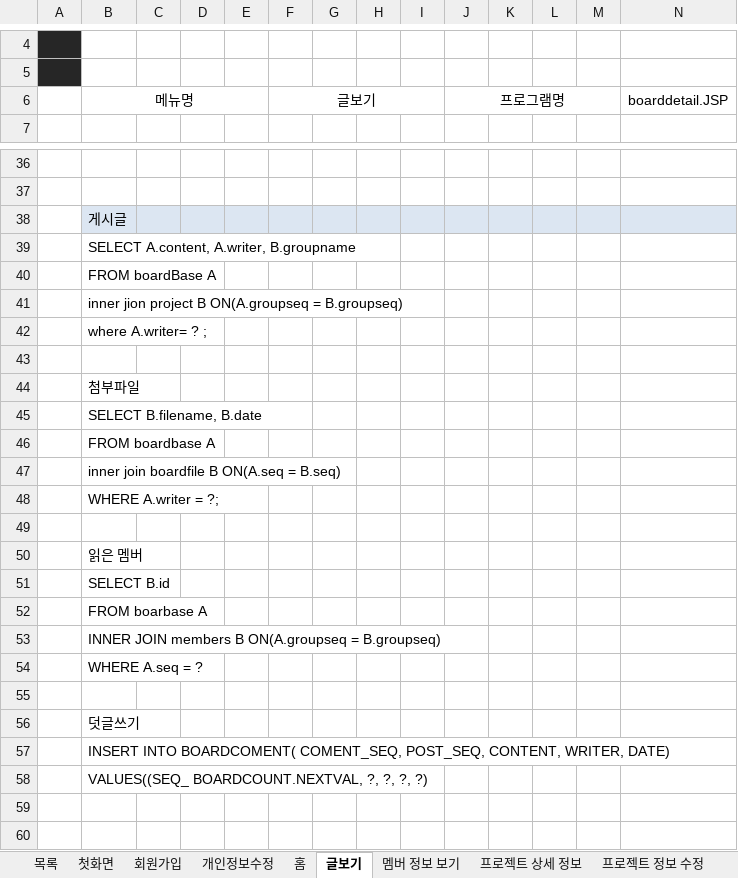
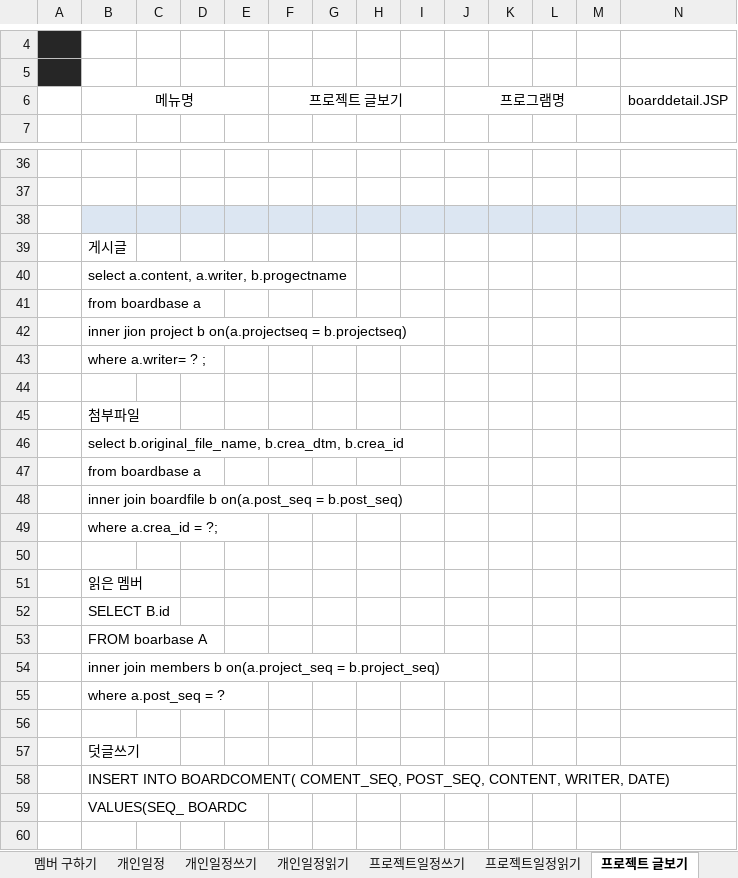
Before and after one commit to 35613/GROUPPL, an Excel workbook: Documents/grouppl설계서 - 종합.xlsx, sheet 프로젝트 글보기, drawn as a sheet; only a part is shown, gaps mark what is left out; values as stored, in another font and other column widths than the file's, no borders; charts and pictures not drawn; removed rows and columns are numbered as before the commit, all else as after; rows hold the shown columns only; the diff covers the shown part only; the diff names each change by its address in the sheet, - before the commit and + after, or states it on an @@ line.

```diff
--- a/Documents/grouppl설계서 - 종합.xlsx (sheet 프로젝트 글보기)
+++ b/Documents/grouppl설계서 - 종합.xlsx (sheet 프로젝트 글보기)
-sheet tab: 글보기
+sheet tab: 프로젝트 글보기
-F6: 글보기
+F6: 프로젝트 글보기
+row 38: (empty)
-B39:N39 fill: #DCE6F2
+B39:N39 fill: none
-B40: SELECT A.content, A.writer, B.groupname
+B40: select a.content, a.writer, b.progectname
-B41: FROM boardBase A
+B41: from boardbase a
-B42: …jion project B ON(A.groupseq = B.groupseq)
+B42: …jion project b on(a.projectseq = b.projectseq)
-B43: where A.writer= ? ;
+B43: where a.writer= ? ;
-B46: SELECT B.filename, B.date
+B46: select b.original_file_name, b.crea_dtm, b.crea_id
-B47: FROM boardbase A
+B47: from boardbase a
-B48: inner join boardfile B ON(A.seq = B.seq)
+B48: inner join boardfile b on(a.post_seq = b.post_seq)
-B49: WHERE A.writer = ?;
+B49: where a.crea_id = ?;
-B54: INNER JOIN members B ON(A.groupseq = B.groupseq)
+B54: inner join members b on(a.project_seq = b.project_seq)
-B55: WHERE A.seq = ?
+B55: where a.post_seq = ?
-B59: VALUES((SEQ_ BOARDCOUNT.NEXTVAL, ?, ?, ?, ?)
+B59: VALUES(SEQ_ BOARDC
-row 59: (empty)
```
Also changed, not shown: cell formats elsewhere in this sheet, sheet 프로젝트 상세 정보, sheet 목록, sheet 홈, sheet 프로젝트 찾기, sheet 개인일정, sheet 소속 프로젝트 관리, 12 more sheets, other sheet tabs, formulas that keep their value, charts or pictures.
